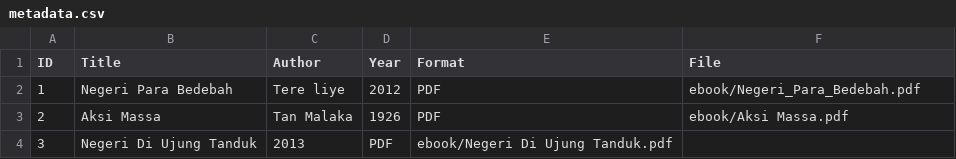
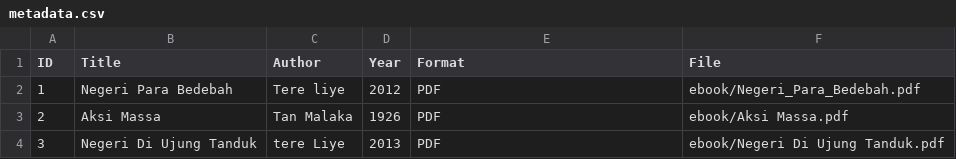
Before and after one commit to rakeshcallejh-cyber/digitallibrary, a CSV file: metadata/metadata.csv, drawn as a sheet.

Commit message:
Update metadata.csv

```diff
--- a/metadata/metadata.csv
+++ b/metadata/metadata.csv
@@ -3,2 +3,2 @@ ID,Title,Author,Year,Format,File
 2,Aksi Massa,Tan Malaka,1926,PDF,ebook/Aksi Massa.pdf
-3,Negeri Di Ujung Tanduk,2013,PDF,ebook/Negeri Di Ujung Tanduk.pdf
+3,Negeri Di Ujung Tanduk,tere Liye,2013,PDF,ebook/Negeri Di Ujung Tanduk.pdf
```
